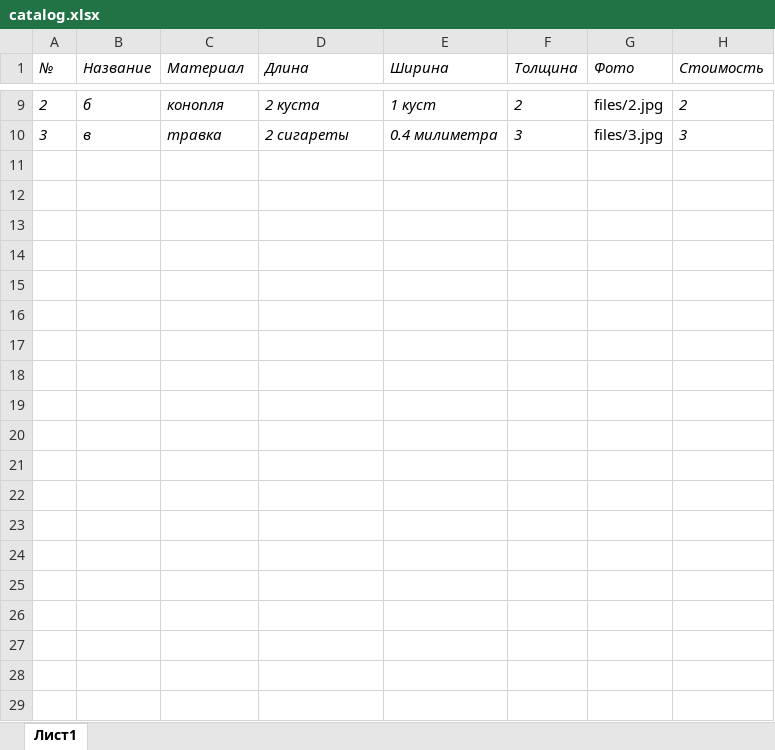
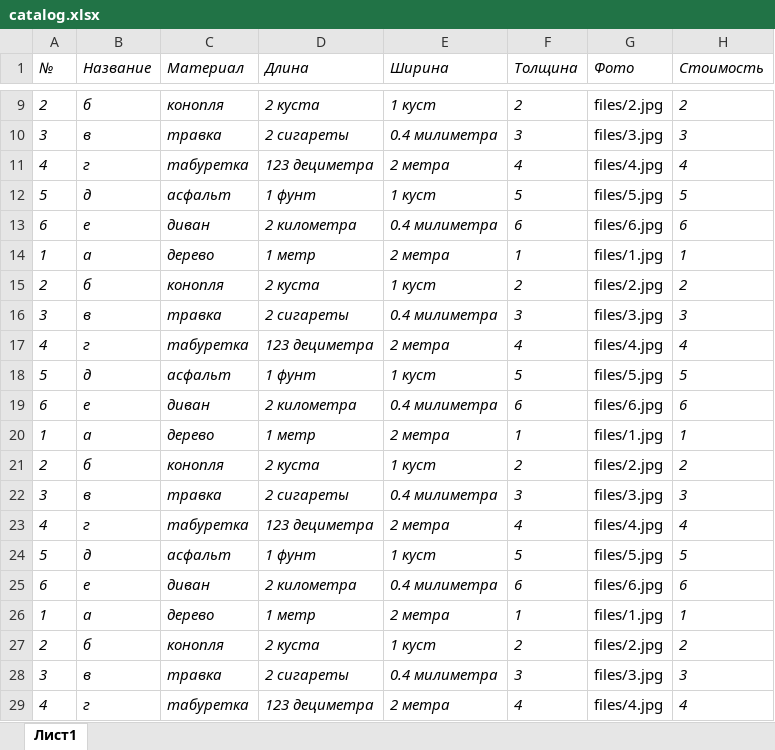
Before and after one commit to Zhitnikov/sitee, an Excel workbook: catalog.xlsx, sheet Лист1, drawn as a sheet; only a part is shown, gaps mark what is left out; values as stored, in another font and other column widths than the file's, no borders; charts and pictures not drawn; the diff covers the shown part only; the diff names each change by its address in the sheet, - before the commit and + after, or states it on an @@ line.

```diff
--- a/catalog.xlsx (sheet Лист1)
+++ b/catalog.xlsx (sheet Лист1)
+row 11: 4 | г | табуретка | 123 дециметра | 2 метра | 4 | files/4.jpg | 4
+row 12: 5 | д | асфальт | 1 фунт | 1 куст | 5 | files/5.jpg | 5
+row 13: 6 | е | диван | 2 километра | 0.4 милиметра | 6 | files/6.jpg | 6
+row 14: 1 | а | дерево | 1 метр | 2 метра | 1 | files/1.jpg | 1
+row 15: 2 | б | конопля | 2 куста | 1 куст | 2 | files/2.jpg | 2
+row 16: 3 | в | травка | 2 сигареты | 0.4 милиметра | 3 | files/3.jpg | 3
+row 17: 4 | г | табуретка | 123 дециметра | 2 метра | 4 | files/4.jpg | 4
+row 18: 5 | д | асфальт | 1 фунт | 1 куст | 5 | files/5.jpg | 5
+row 19: 6 | е | диван | 2 километра | 0.4 милиметра | 6 | files/6.jpg | 6
+row 20: 1 | а | дерево | 1 метр | 2 метра | 1 | files/1.jpg | 1
+row 21: 2 | б | конопля | 2 куста | 1 куст | 2 | files/2.jpg | 2
+row 22: 3 | в | травка | 2 сигареты | 0.4 милиметра | 3 | files/3.jpg | 3
+row 23: 4 | г | табуретка | 123 дециметра | 2 метра | 4 | files/4.jpg | 4
+row 24: 5 | д | асфальт | 1 фунт | 1 куст | 5 | files/5.jpg | 5
+row 25: 6 | е | диван | 2 километра | 0.4 милиметра | 6 | files/6.jpg | 6
+row 26: 1 | а | дерево | 1 метр | 2 метра | 1 | files/1.jpg | 1
+row 27: 2 | б | конопля | 2 куста | 1 куст | 2 | files/2.jpg | 2
+row 28: 3 | в | травка | 2 сигареты | 0.4 милиметра | 3 | files/3.jpg | 3
+row 29: 4 | г | табуретка | 123 дециметра | 2 метра | 4 | files/4.jpg | 4
```
Also changed, not shown: 19 added rows elsewhere in this sheet, charts or pictures, 2 other files.
